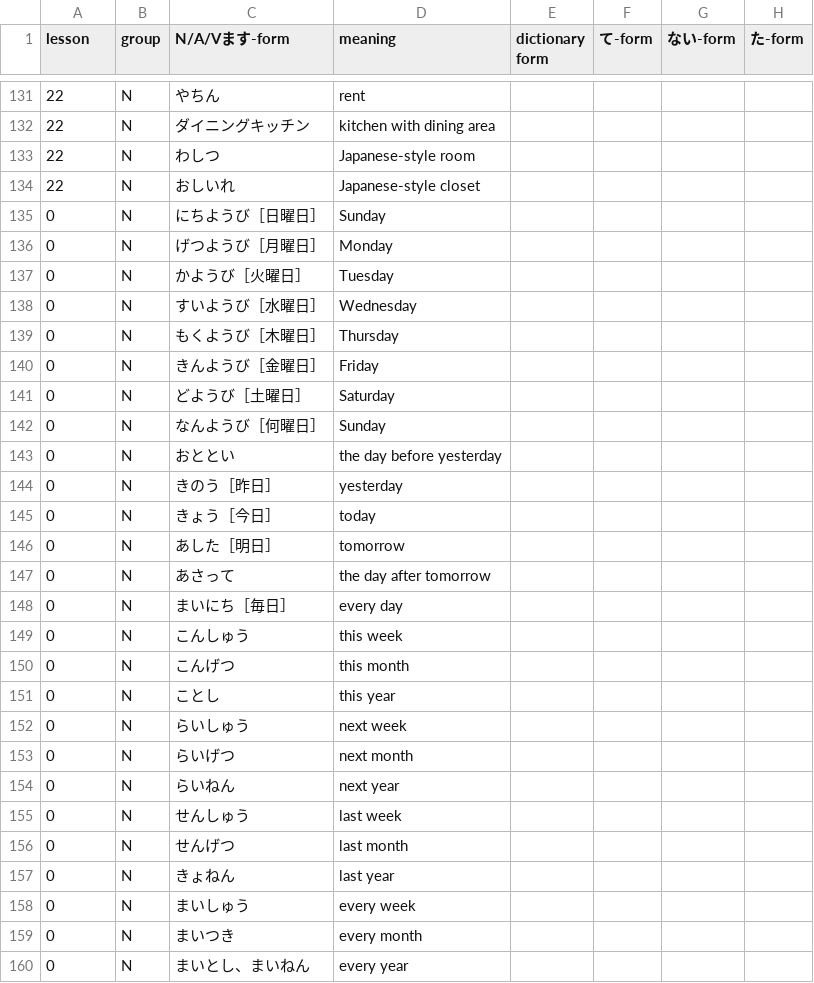
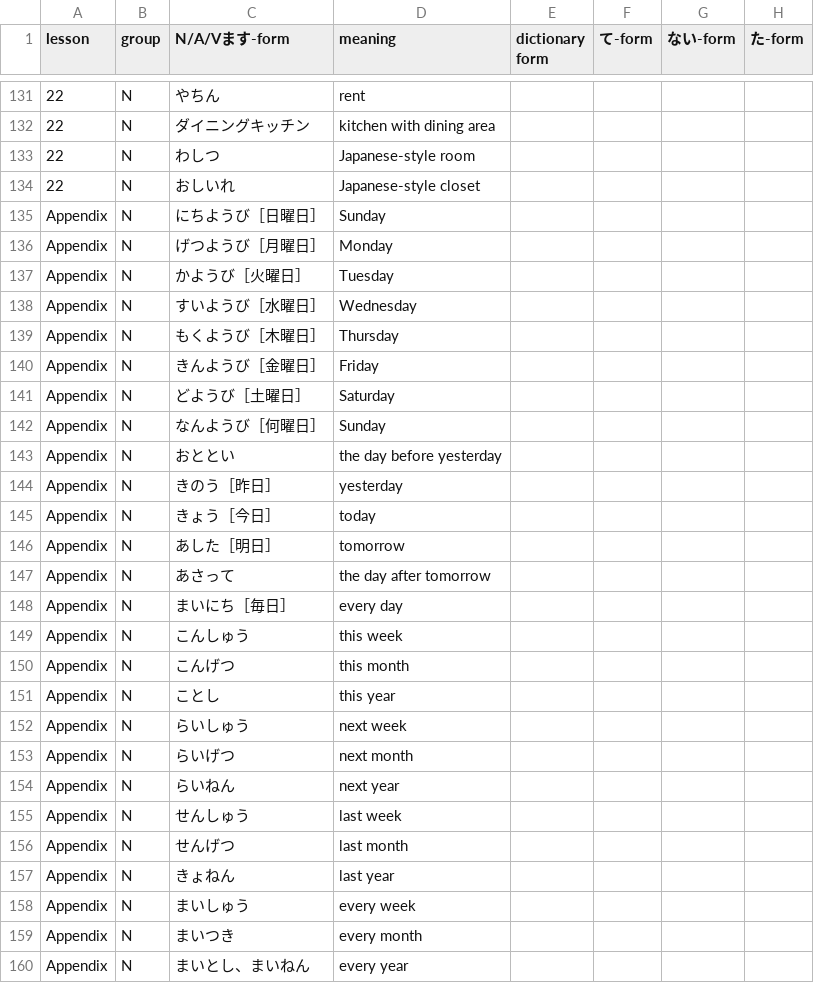
Before and after one commit to olifink/japanese-vocab-practice, a CSV file: public/lessons.csv, drawn as a sheet; only a part is shown, gaps mark what is left out.

```diff
--- a/public/lessons.csv
+++ b/public/lessons.csv
@@ -134,27 +134,27 @@ lesson,group,N/A/Vます-form,meaning,dictionary form,て-form,ない-form,た-f
 22,N,おしいれ,Japanese-style closet,,,,
-0,N,にちようび［日曜日］,Sunday,,,,
-0,N,げつようび［月曜日］,Monday,,,,
-0,N,かようび［火曜日］,Tuesday,,,,
-0,N,すいようび［水曜日］,Wednesday,,,,
-0,N,もくようび［木曜日］,Thursday,,,,
-0,N,きんようび［金曜日］,Friday,,,,
-0,N,どようび［土曜日］,Saturday,,,,
-0,N,なんようび［何曜日］,Sunday,,,,
-0,N,おととい,the day before yesterday,,,,
-0,N,きのう［昨日］,yesterday,,,,
-0,N,きょう［今日］,today,,,,
-0,N,あした［明日］,tomorrow,,,,
-0,N,あさって,the day after tomorrow,,,,
-0,N,まいにち［毎日］,every day,,,,
-0,N,こんしゅう,this week,,,,
-0,N,こんげつ,this month,,,,
-0,N,ことし,this year,,,,
-0,N,らいしゅう,next week,,,,
-0,N,らいげつ,next month,,,,
-0,N,らいねん,next year,,,,
-0,N,せんしゅう,last week,,,,
-0,N,せんげつ,last month,,,,
-0,N,きょねん,last year,,,,
-0,N,まいしゅう,every week,,,,
-0,N,まいつき,every month,,,,
-0,N,まいとし、まいねん,every year,,,,
+Appendix,N,にちようび［日曜日］,Sunday,,,,
+Appendix,N,げつようび［月曜日］,Monday,,,,
+Appendix,N,かようび［火曜日］,Tuesday,,,,
+Appendix,N,すいようび［水曜日］,Wednesday,,,,
+Appendix,N,もくようび［木曜日］,Thursday,,,,
+Appendix,N,きんようび［金曜日］,Friday,,,,
+Appendix,N,どようび［土曜日］,Saturday,,,,
+Appendix,N,なんようび［何曜日］,Sunday,,,,
+Appendix,N,おととい,the day before yesterday,,,,
+Appendix,N,きのう［昨日］,yesterday,,,,
+Appendix,N,きょう［今日］,today,,,,
+Appendix,N,あした［明日］,tomorrow,,,,
+Appendix,N,あさって,the day after tomorrow,,,,
+Appendix,N,まいにち［毎日］,every day,,,,
+Appendix,N,こんしゅう,this week,,,,
+Appendix,N,こんげつ,this month,,,,
+Appendix,N,ことし,this year,,,,
+Appendix,N,らいしゅう,next week,,,,
+Appendix,N,らいげつ,next month,,,,
+Appendix,N,らいねん,next year,,,,
+Appendix,N,せんしゅう,last week,,,,
+Appendix,N,せんげつ,last month,,,,
+Appendix,N,きょねん,last year,,,,
+Appendix,N,まいしゅう,every week,,,,
+Appendix,N,まいつき,every month,,,,
+Appendix,N,まいとし、まいねん,every year,,,,
```
Also changed, not shown: public/verbs.csv, 5 other files.
